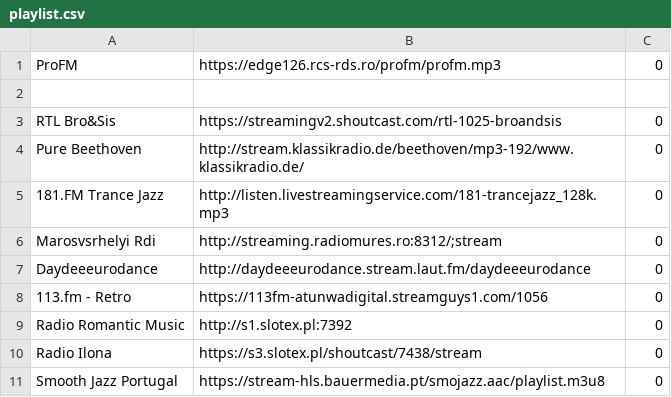
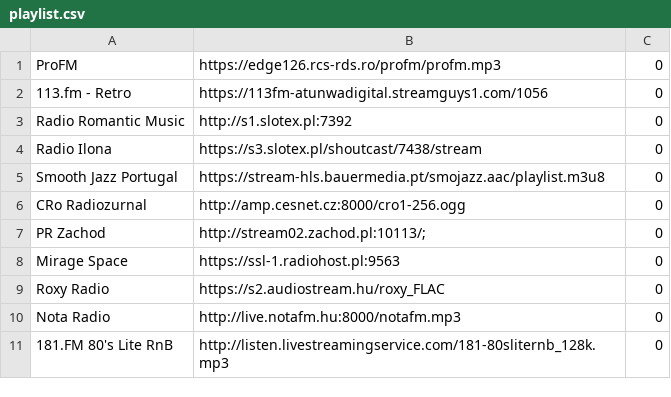
Before and after one commit to death-kiss78/tv-online, a CSV file: playlists/playlist.csv, drawn as a sheet; only a part is shown; the shorter side is filled out with more unchanged rows; the diff names each change by its address in the sheet, - before the commit and + after, or states it on an @@ line.

Commit message:
Update playlist.csv

```diff
--- a/playlists/playlist.csv
+++ b/playlists/playlist.csv
-row 2: (empty)
-row 3: RTL Bro&Sis | https://streamingv2.shoutcast.com/rtl-1025-broandsis | 0
-row 4: Pure Beethoven | http://stream.klassikradio.de/beethoven/mp3-192/www.klassikradio.de/ | 0
-row 5: 181.FM Trance Jazz | http://listen.livestreamingservice.com/181-trancejazz_128k.mp3 | 0
-row 6: Marosvsrhelyi Rdi | http://streaming.radiomures.ro:8312/;stream | 0
-row 7: Daydeeeurodance | http://daydeeeurodance.stream.laut.fm/daydeeeurodance | 0
```
